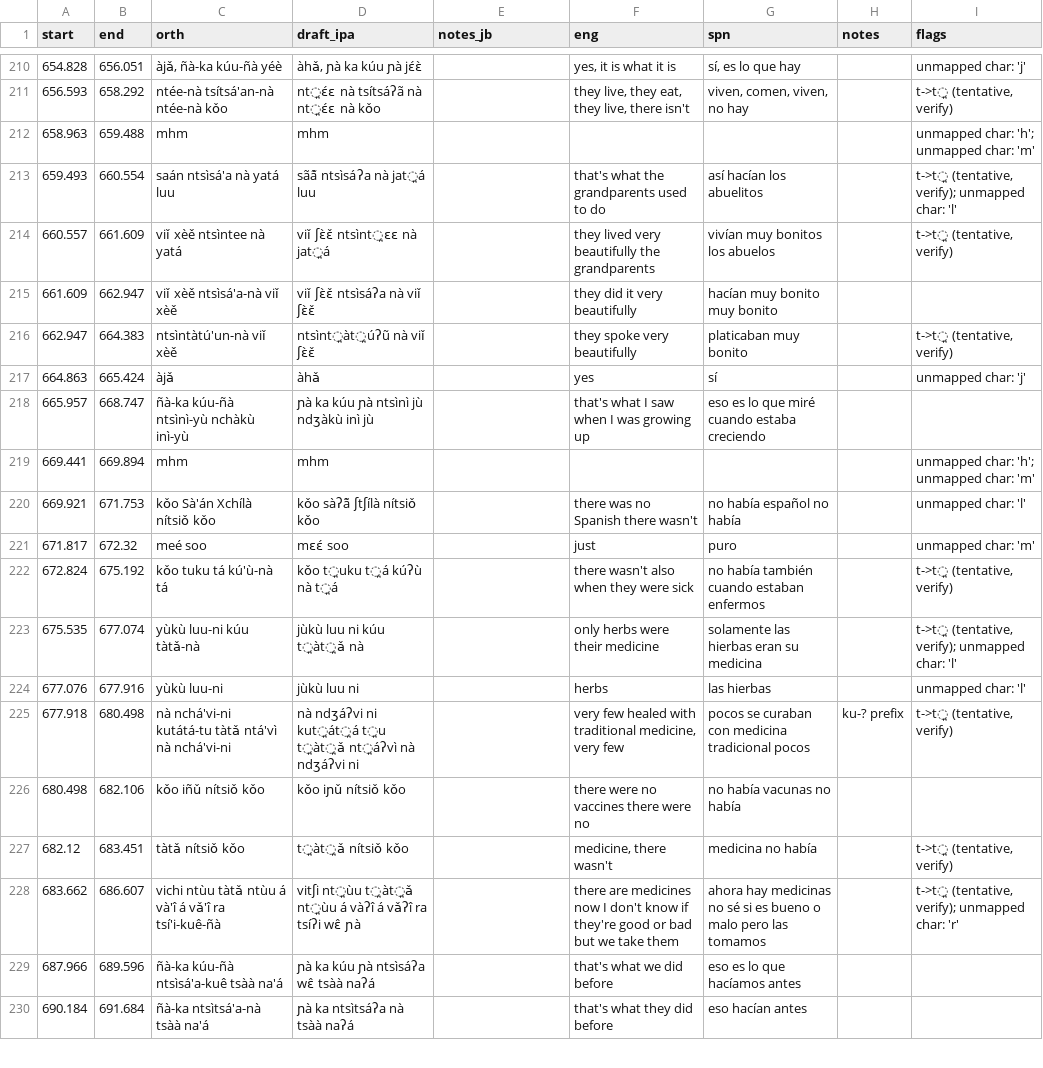
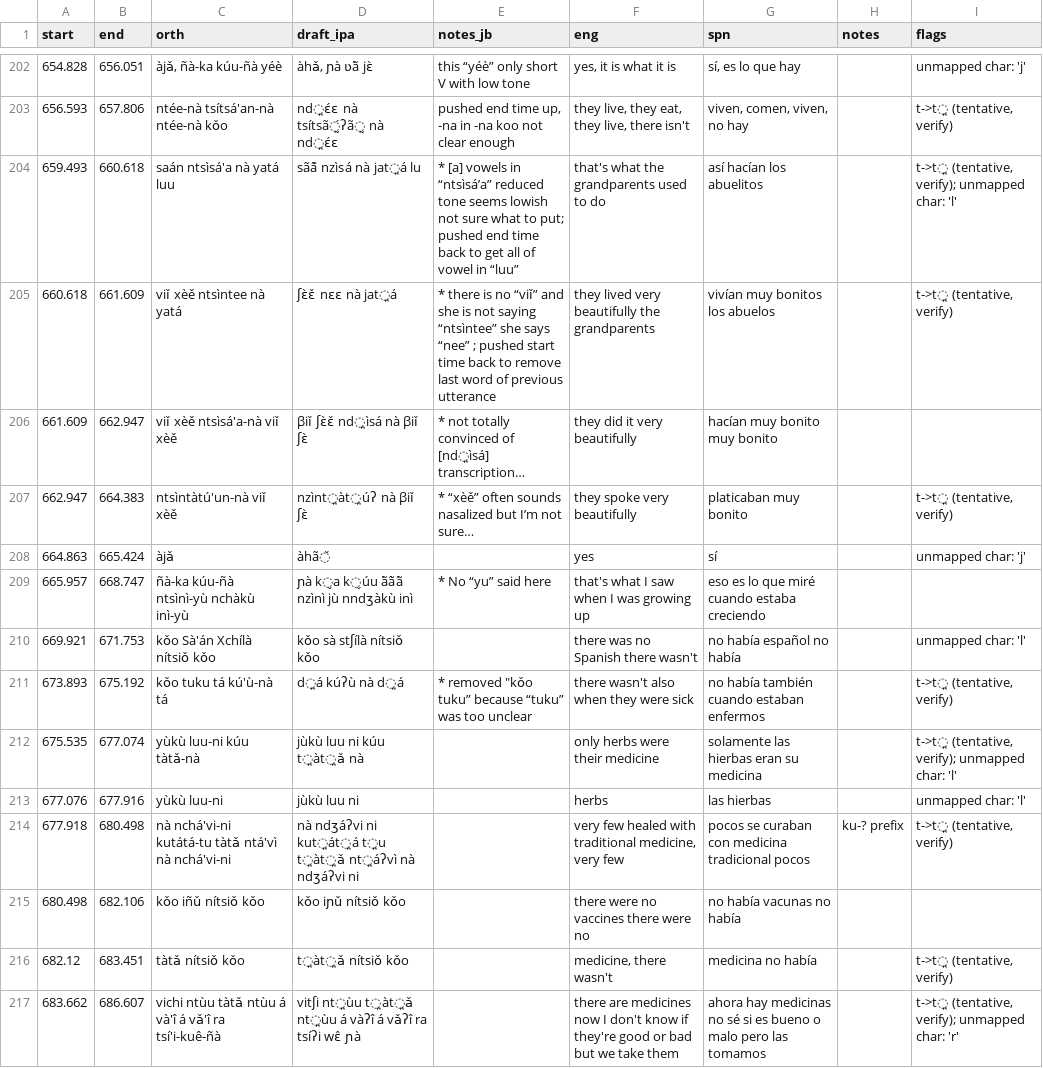
Before and after one commit to iljackb/Mixtepec_Mixtec, a CSV file: misc-sources/Jerry_Guillem_Mixtec/celebrate/myuc1038_draft_ipa_review-inprogress.csv, drawn as a sheet; only a part is shown, gaps mark what is left out; the shorter side is filled out with more unchanged rows; the diff covers the shown part only.

```diff
--- a/misc-sources/Jerry_Guillem_Mixtec/celebrate/myuc1038_draft_ipa_review-inprogress.csv
+++ b/misc-sources/Jerry_Guillem_Mixtec/celebrate/myuc1038_draft_ipa_review-inprogress.csv
@@ -210,14 +202,11 @@ start,end,orth,draft_ipa,notes_jb,eng,spn,notes,flags
-654.828,656.051,"àjǎ, ñà-ka kúu-ñà yéè","àhǎ, ɲà ka kúu ɲà jɛ́ɛ̀",,"yes, it is what it is","sí, es lo que hay",,unmapped char: 'j'
-656.593,658.292,ntée-nà tsítsá'an-nà ntée-nà kǒo,nt̪ɛ́ɛ nà tsítsáʔã nà nt̪ɛ́ɛ nà kǒo,,"they live, they eat, they live, there isn't","viven, comen, viven, no hay",,"t->t̪ (tentative, verify)"
-658.963,659.488,mhm,mhm,,,,,unmapped char: 'h'; unmapped char: 'm'
-659.493,660.554,saán ntsìsá'a nà yatá luu,sãá̃ ntsìsáʔa nà jat̪á luu,,that's what the grandparents used to do,así hacían los abuelitos,,"t->t̪ (tentative, verify); unmapped char: 'l'"
-660.557,661.609,viǐ xèě ntsìntee nà yatá,viǐ ʃɛ̀ɛ̌ ntsìnt̪ɛɛ nà jat̪á,,they lived very beautifully the grandparents,vivían muy bonitos los abuelos,,"t->t̪ (tentative, verify)"
-661.609,662.947,viǐ xèě ntsìsá'a-nà viǐ xèě,viǐ ʃɛ̀ɛ̌ ntsìsáʔa nà viǐ ʃɛ̀ɛ̌,,they did it very beautifully,hacían muy bonito muy bonito,,
-662.947,664.383,ntsìntàtú'un-nà viǐ xèě,ntsìnt̪àt̪úʔũ nà viǐ ʃɛ̀ɛ̌,,they spoke very beautifully,platicaban muy bonito,,"t->t̪ (tentative, verify)"
-664.863,665.424,àjǎ,àhǎ,,yes,sí,,unmapped char: 'j'
-665.957,668.747,ñà-ka kúu-ñà ntsìnì-yù nchàkù inì-yù,ɲà ka kúu ɲà ntsìnì jù ndʒàkù inì jù,,that's what I saw when I was growing up,eso es lo que miré cuando estaba creciendo,,
-669.441,669.894,mhm,mhm,,,,,unmapped char: 'h'; unmapped char: 'm'
-669.921,671.753,kǒo Sà'án Xchílà nítsiǒ kǒo,kǒo sàʔã́ ʃtʃílà nítsiǒ kǒo,,there was no Spanish there wasn't,no había español no había,,unmapped char: 'l'
-671.817,672.32,meé soo,mɛɛ́ soo,,just,puro,,unmapped char: 'm'
-672.824,675.192,kǒo tuku tá kú'ù-nà tá,kǒo t̪uku t̪á kúʔù nà t̪á,,there wasn't also when they were sick,no había también cuando estaban enfermos,,"t->t̪ (tentative, verify)"
+654.828,656.051,"àjǎ, ñà-ka kúu-ñà yéè","àhǎ, ɲà ʋã̀ jɛ̀",this “yéè” only short V with low tone,"yes, it is what it is","sí, es lo que hay",,unmapped char: 'j'
+656.593,657.806,ntée-nà tsítsá'an-nà ntée-nà kǒo,nd̪ɛ́ɛ nà tsítsã̰́ʔã̰ nà nd̪ɛ́ɛ,"pushed end time up, -na in -na koo not clear enough","they live, they eat, they live, there isn't","viven, comen, viven, no hay",,"t->t̪ (tentative, verify)"
+659.493,660.618,saán ntsìsá'a nà yatá luu,sãá̃ nzìsá nà jat̪á lu,* [a] vowels in “ntsìsá’a” reduced tone seems lowish not sure what to put; pushed end time back to get all of vowel in “luu”,that's what the grandparents used to do,así hacían los abuelitos,,"t->t̪ (tentative, verify); unmapped char: 'l'"
+660.618,661.609,viǐ xèě ntsìntee nà yatá,ʃɛ̀ɛ̌ nɛɛ nà jat̪á,* there is no “viǐ” and she is not saying “ntsìntee” she says “nee” ; pushed start time back to remove last word of previous utterance,they lived very beautifully the grandparents,vivían muy bonitos los abuelos,,"t->t̪ (tentative, verify)"
+661.609,662.947,viǐ xèě ntsìsá'a-nà viǐ xèě,βiǐ ʃɛ̀ɛ̌ nd̪ìsá nà βiǐ ʃɛ̀,* not totally convinced of [nd̪ìsá] transcription…,they did it very beautifully,hacían muy bonito muy bonito,,
+662.947,664.383,ntsìntàtú'un-nà viǐ xèě,nzìnt̪àt̪úʔ nà βiǐ ʃɛ̀,* “xèě” often sounds nasalized but I’m not sure…,they spoke very beautifully,platicaban muy bonito,,"t->t̪ (tentative, verify)"
+664.863,665.424,àjǎ,àhã̌,,yes,sí,,unmapped char: 'j'
+665.957,668.747,ñà-ka kúu-ñà ntsìnì-yù nchàkù inì-yù,ɲà k̬a k̬úu ã̀ã̀ã̀ nzìnì jù nndʒàkù inì,* No “yu” said here,that's what I saw when I was growing up,eso es lo que miré cuando estaba creciendo,,
+669.921,671.753,kǒo Sà'án Xchílà nítsiǒ kǒo,kǒo sà stʃílà nítsiǒ kǒo,,there was no Spanish there wasn't,no había español no había,,unmapped char: 'l'
+673.893,675.192,kǒo tuku tá kú'ù-nà tá,d̪á kúʔù nà d̪á,"* removed ""kǒo tuku” because “tuku” was too unclear",there wasn't also when they were sick,no había también cuando estaban enfermos,,"t->t̪ (tentative, verify)"
 675.535,677.074,yùkù luu-ni kúu tàtǎ-nà,jùkù luu ni kúu t̪àt̪ǎ nà,,only herbs were their medicine,solamente las hierbas eran su medicina,,"t->t̪ (tentative, verify); unmapped char: 'l'"
```
Also changed, not shown: 8 removed rows and 58 edited cells elsewhere in this file.
